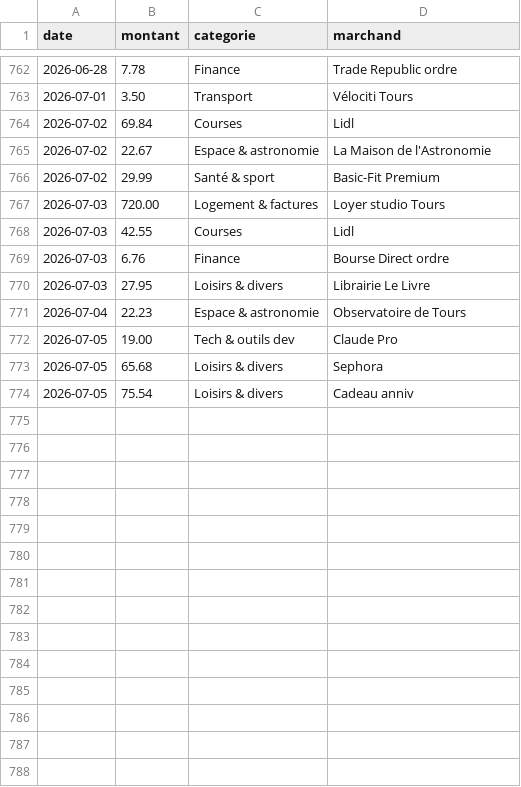
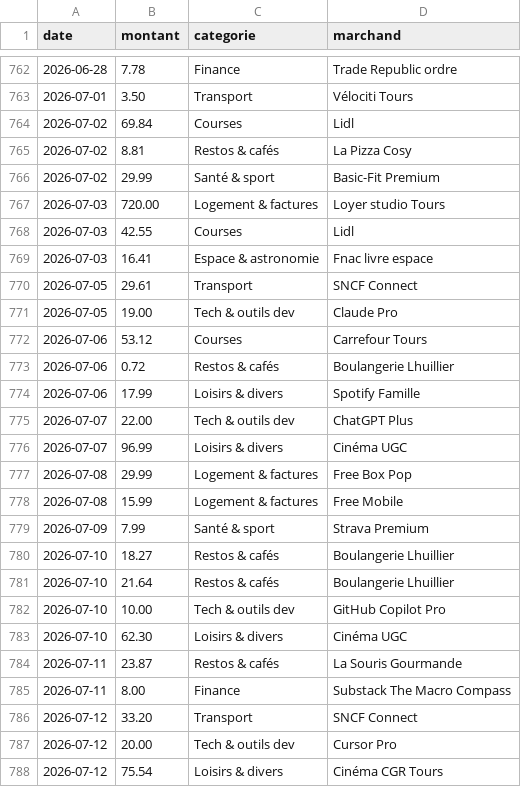
Before and after one commit to ves-alex/depenses, a CSV file: data/depenses.csv, drawn as a sheet; only a part is shown, gaps mark what is left out.

```diff
--- a/data/depenses.csv
+++ b/data/depenses.csv
@@ -764,3 +764,3 @@ date,montant,categorie,marchand
 2026-07-02,69.84,Courses,Lidl
-2026-07-02,22.67,Espace & astronomie,La Maison de l'Astronomie
+2026-07-02,8.81,Restos & cafés,La Pizza Cosy
 2026-07-02,29.99,Santé & sport,Basic-Fit Premium
@@ -768,7 +768,21 @@ date,montant,categorie,marchand
 2026-07-03,42.55,Courses,Lidl
-2026-07-03,6.76,Finance,Bourse Direct ordre
-2026-07-03,27.95,Loisirs & divers,Librairie Le Livre
-2026-07-04,22.23,Espace & astronomie,Observatoire de Tours
+2026-07-03,16.41,Espace & astronomie,Fnac livre espace
+2026-07-05,29.61,Transport,SNCF Connect
 2026-07-05,19.00,Tech & outils dev,Claude Pro
-2026-07-05,65.68,Loisirs & divers,Sephora
-2026-07-05,75.54,Loisirs & divers,Cadeau anniv
+2026-07-06,53.12,Courses,Carrefour Tours
+2026-07-06,0.72,Restos & cafés,Boulangerie Lhuillier
+2026-07-06,17.99,Loisirs & divers,Spotify Famille
+2026-07-07,22.00,Tech & outils dev,ChatGPT Plus
+2026-07-07,96.99,Loisirs & divers,Cinéma UGC
+2026-07-08,29.99,Logement & factures,Free Box Pop
+2026-07-08,15.99,Logement & factures,Free Mobile
+2026-07-09,7.99,Santé & sport,Strava Premium
+2026-07-10,18.27,Restos & cafés,Boulangerie Lhuillier
+2026-07-10,21.64,Restos & cafés,Boulangerie Lhuillier
+2026-07-10,10.00,Tech & outils dev,GitHub Copilot Pro
+2026-07-10,62.30,Loisirs & divers,Cinéma UGC
+2026-07-11,23.87,Restos & cafés,La Souris Gourmande
+2026-07-11,8.00,Finance,Substack The Macro Compass
+2026-07-12,33.20,Transport,SNCF Connect
+2026-07-12,20.00,Tech & outils dev,Cursor Pro
+2026-07-12,75.54,Loisirs & divers,Cinéma CGR Tours
```
Also changed, not shown: 1 other file.
